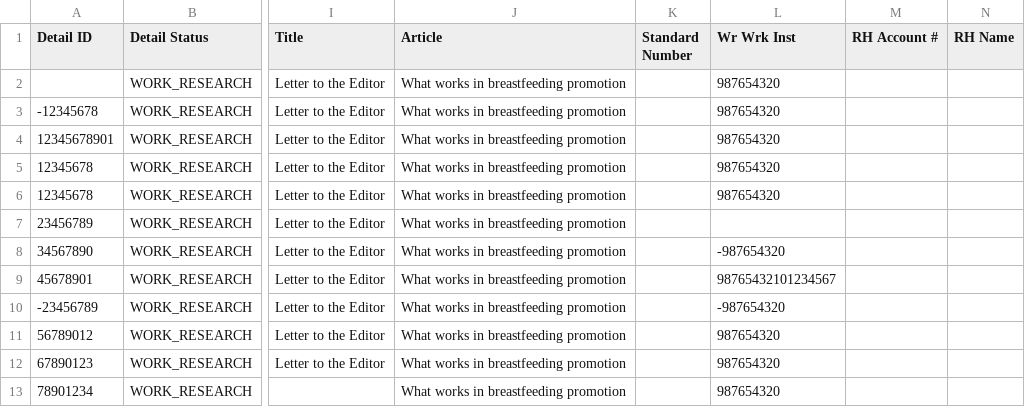
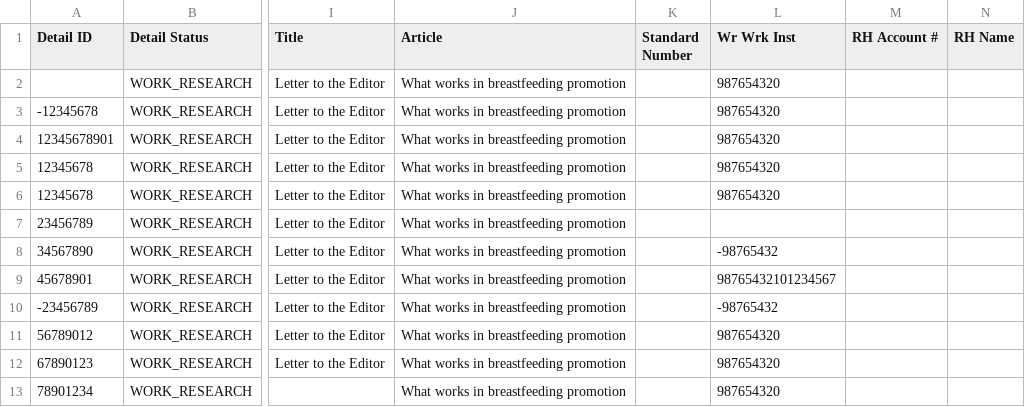
Before and after one commit to Dzmitry-Basiachenka/dist-foreign-aliakh, a CSV file: dist-foreign-service/src/testInteg/resources/com/copyright/rup/dist/foreign/service/impl/usage/researched/researched_usages_errors.csv, drawn as a sheet; only a part is shown, gaps mark what is left out; the diff names each change by its address in the sheet, - before the commit and + after, or states it on an @@ line.

```diff
--- a/dist-foreign-service/src/testInteg/resources/com/copyright/rup/dist/foreign/service/impl/usage/researched/researched_usages_errors.csv
+++ b/dist-foreign-service/src/testInteg/resources/com/copyright/rup/dist/foreign/service/impl/usage/researched/researched_usages_errors.csv
-L8 (Wr Wrk Inst): -987654320
+L8 (Wr Wrk Inst): -98765432
-L10 (Wr Wrk Inst): -987654320
+L10 (Wr Wrk Inst): -98765432
```
Also changed, not shown: dist-foreign-service/src/testInteg/resources/com/copyright/rup/dist/foreign/service/impl/usage/researched/researched_usages_2000_errors.csv, dist-foreign-service/src/testInteg/resources/com/copyright/rup/dist/foreign/service/impl/usage/researched/researched_usages_2000_errors_report.csv, 5 other files.
